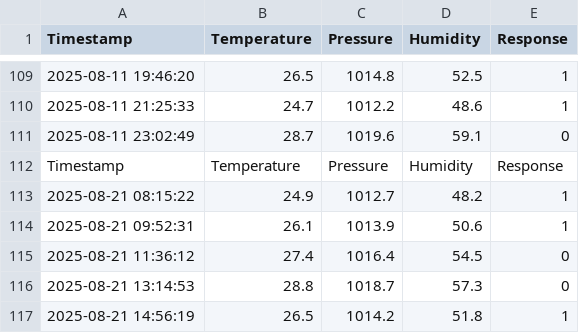
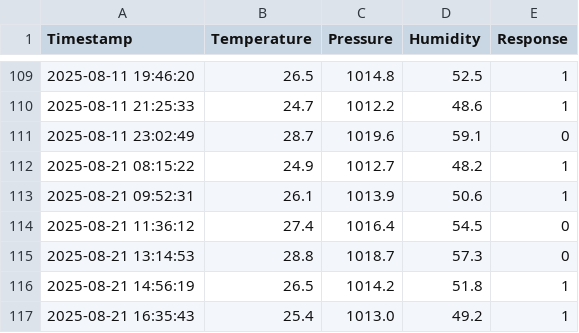
Before and after one commit to Adithyan777/Intelli-Inspect, a CSV file: sample-data/sample2.csv, drawn as a sheet; only a part is shown, gaps mark what is left out; the shorter side is filled out with more unchanged rows; the diff names each change by its address in the sheet, - before the commit and + after, or states it on an @@ line.

```diff
--- a/sample-data/sample2.csv
+++ b/sample-data/sample2.csv
-row 112: Timestamp | Temperature | Pressure | Humidity | Response
```
Also changed, not shown: 3 other files.
